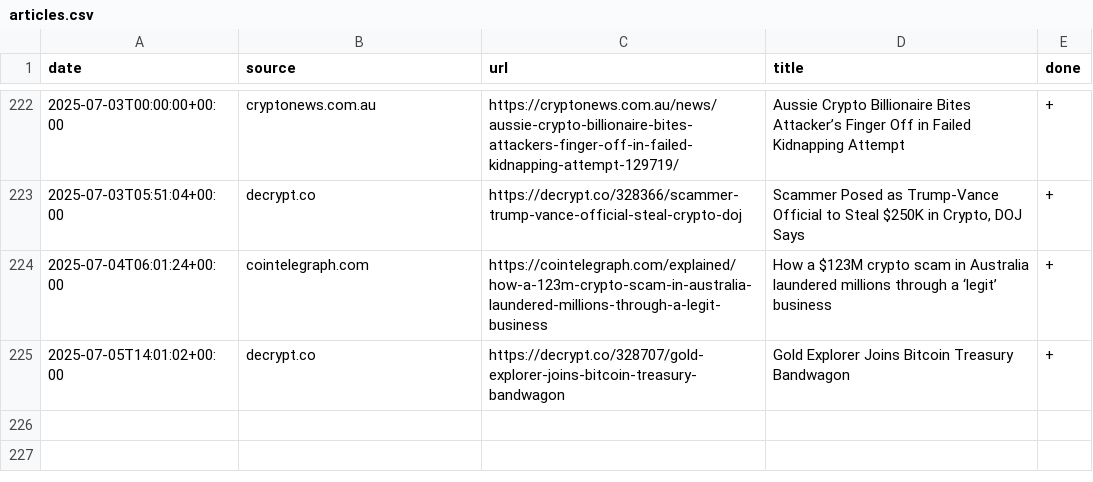
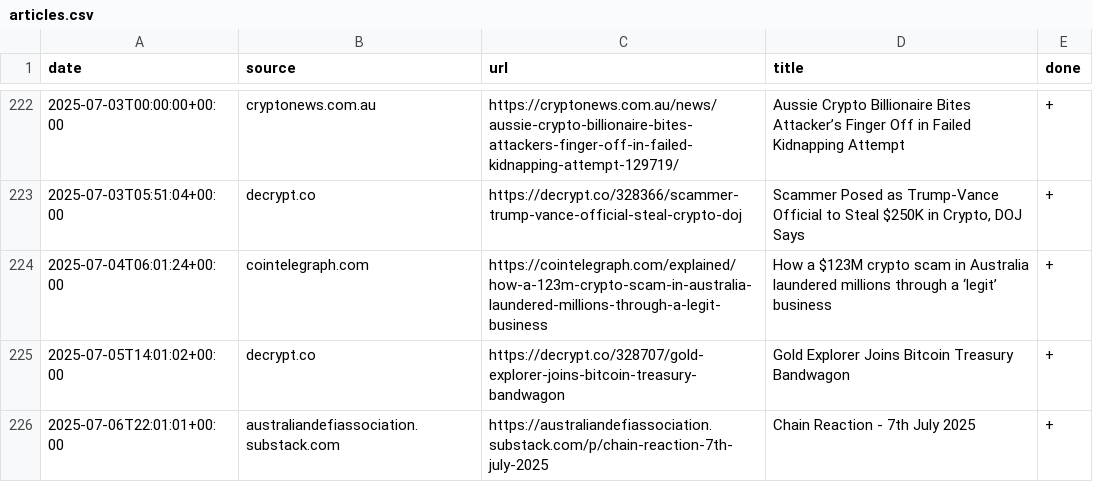
Before and after one commit to konashevich/ozcryptonews, a CSV file: articles.csv, drawn as a sheet; only a part is shown, gaps mark what is left out; the diff names each change by its address in the sheet, - before the commit and + after, or states it on an @@ line.

Commit message:
Update articles.csv

```diff
--- a/articles.csv
+++ b/articles.csv
+row 226: 2025-07-06T22:01:01+00:00 | australiandefiassociation.substack.com | https://australiandefiassociation.substack.com/p/chain-reaction-7th-july-2025 | Chain Reaction - 7th July 2025 | +
```
